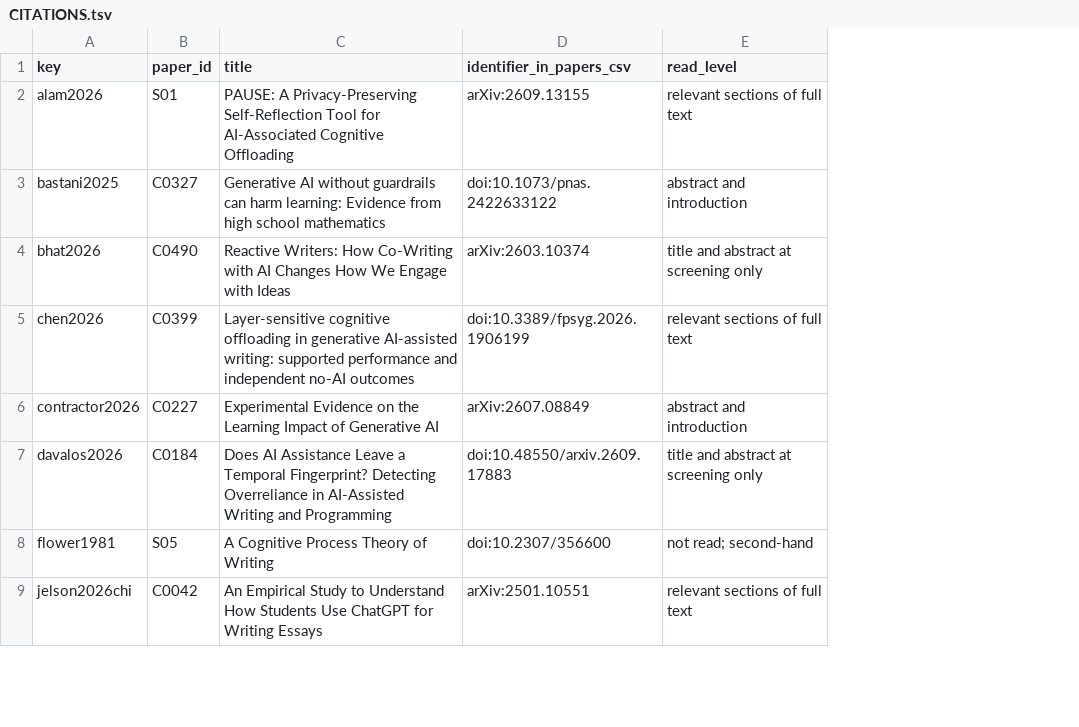
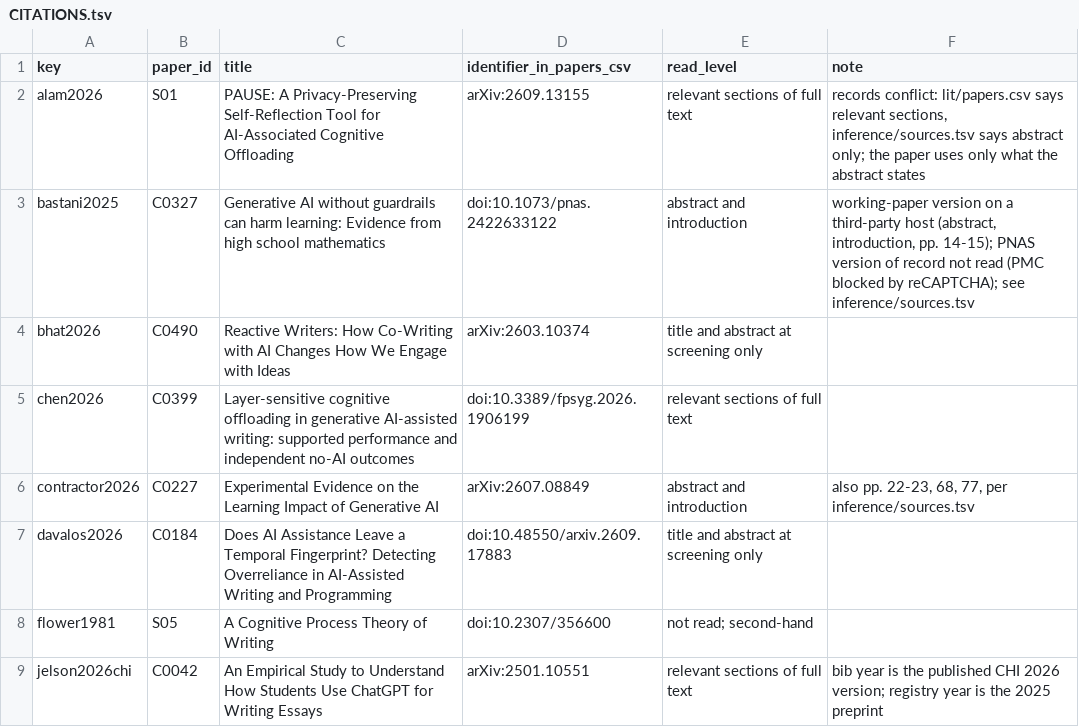
Before and after one commit to waynewangyuxuan/CSE-216, a TSV file: Final_Project/paper/CITATIONS.tsv, drawn as a sheet; only a part is shown; the diff names each change by its address in the sheet, - before the commit and + after, or states it on an @@ line.

```diff
--- a/Final_Project/paper/CITATIONS.tsv
+++ b/Final_Project/paper/CITATIONS.tsv
+column F (note), rows 2-9: records conflict: lit/papers.csv says relevant sections, inference/sources.tsv says abstract only; the paper uses only what the abstract states | working-paper version on a third-party host (abstract, introduction, pp. 14-15); PNAS version of record not read (PMC blocked by reCAPTCHA); see inference/sources.tsv |  |  | also pp. 22-23, 68, 77, per inference/sources.tsv |  |  | bib year is the published CHI 2026 version; registry year is the 2025 preprint
```
Also changed, not shown: 8 other files.
